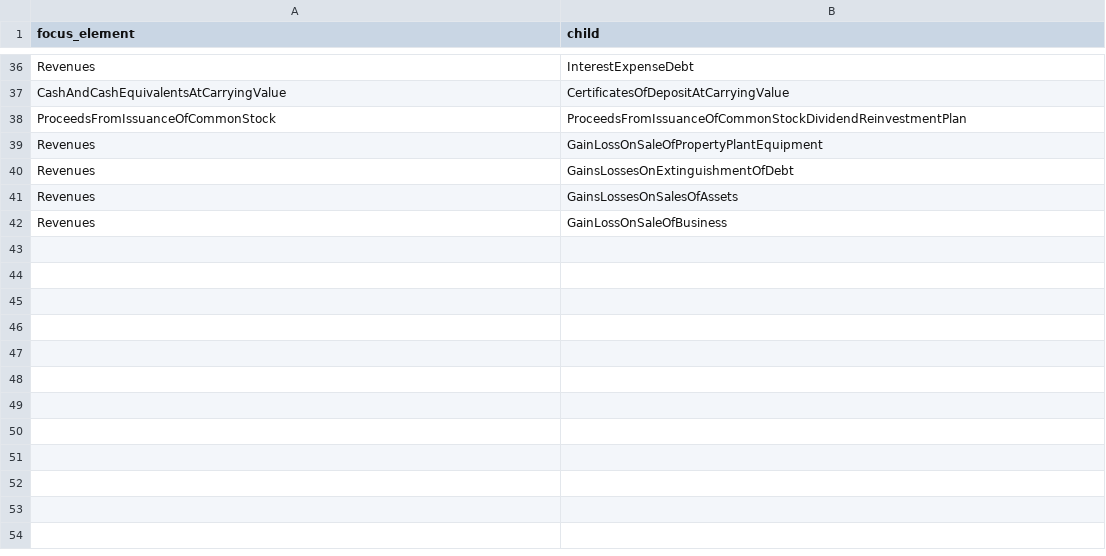
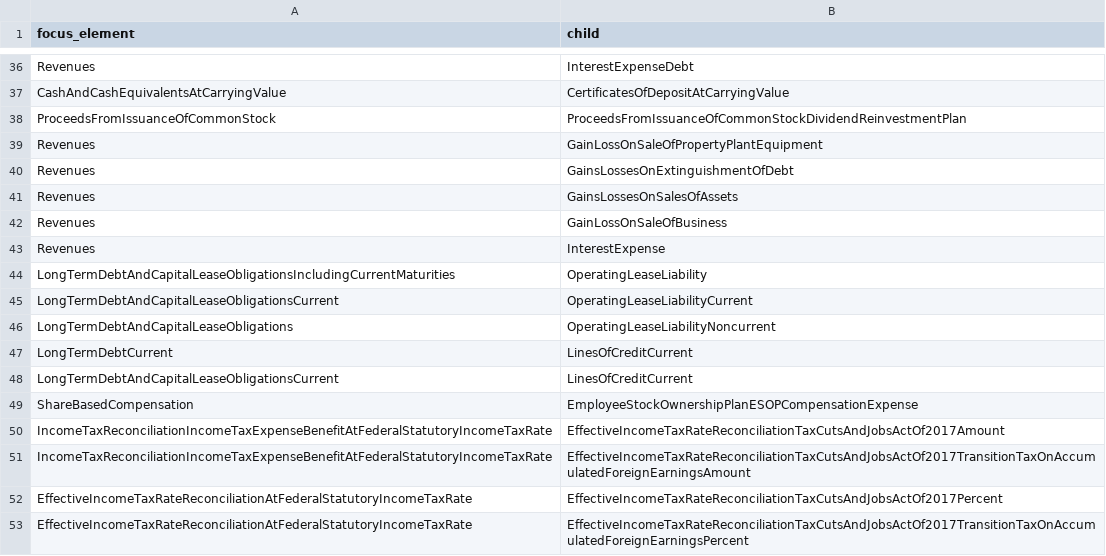
Before and after one commit to DataQualityCommittee/dqc_us_rules, a CSV file: dqc_us_rules/resources/DQC_US_0081/child_elements_promotable_to_sibling.csv, drawn as a sheet; only a part is shown, gaps mark what is left out.

```diff
--- a/dqc_us_rules/resources/DQC_US_0081/child_elements_promotable_to_sibling.csv
+++ b/dqc_us_rules/resources/DQC_US_0081/child_elements_promotable_to_sibling.csv
@@ -42 +42,12 @@ Revenues,GainsLossesOnSalesOfAssets
 Revenues,GainLossOnSaleOfBusiness
+Revenues,InterestExpense
+LongTermDebtAndCapitalLeaseObligationsIncludingCurrentMaturities,OperatingLeaseLiability
+LongTermDebtAndCapitalLeaseObligationsCurrent,OperatingLeaseLiabilityCurrent
+LongTermDebtAndCapitalLeaseObligations,OperatingLeaseLiabilityNoncurrent
+LongTermDebtCurrent,LinesOfCreditCurrent
+LongTermDebtAndCapitalLeaseObligationsCurrent,LinesOfCreditCurrent
+ShareBasedCompensation,EmployeeStockOwnershipPlanESOPCompensationExpense
+IncomeTaxReconciliationIncomeTaxExpenseBenefitAtFederalStatutoryIncomeTaxRate,EffectiveIncomeTaxRateReconciliationTaxCutsAndJobsActOf2017Amount
+IncomeTaxReconciliationIncomeTaxExpenseBenefitAtFederalStatutoryIncomeTaxRate,EffectiveIncomeTaxRateReconciliationTaxCutsAndJobsActOf2017TransitionTaxOnAccumulatedForeignEarningsAmount
+EffectiveIncomeTaxRateReconciliationAtFederalStatutoryIncomeTaxRate,EffectiveIncomeTaxRateReconciliationTaxCutsAndJobsActOf2017Percent
+EffectiveIncomeTaxRateReconciliationAtFederalStatutoryIncomeTaxRate,EffectiveIncomeTaxRateReconciliationTaxCutsAndJobsActOf2017TransitionTaxOnAccumulatedForeignEarningsPercent
```
Also changed, not shown: 39 other files.
